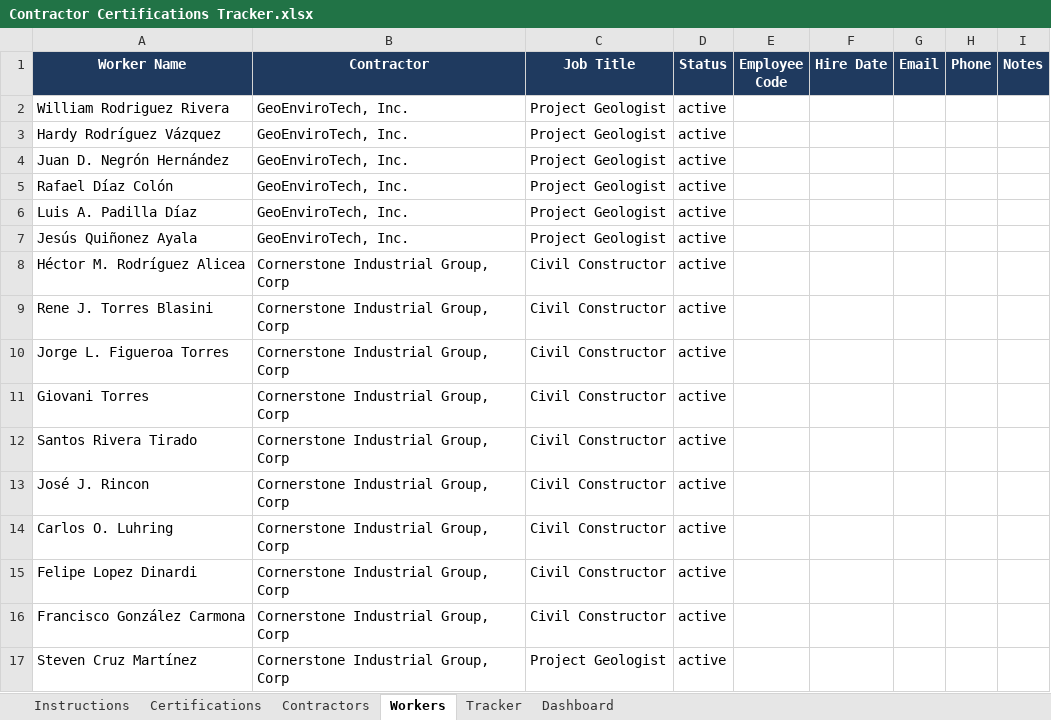
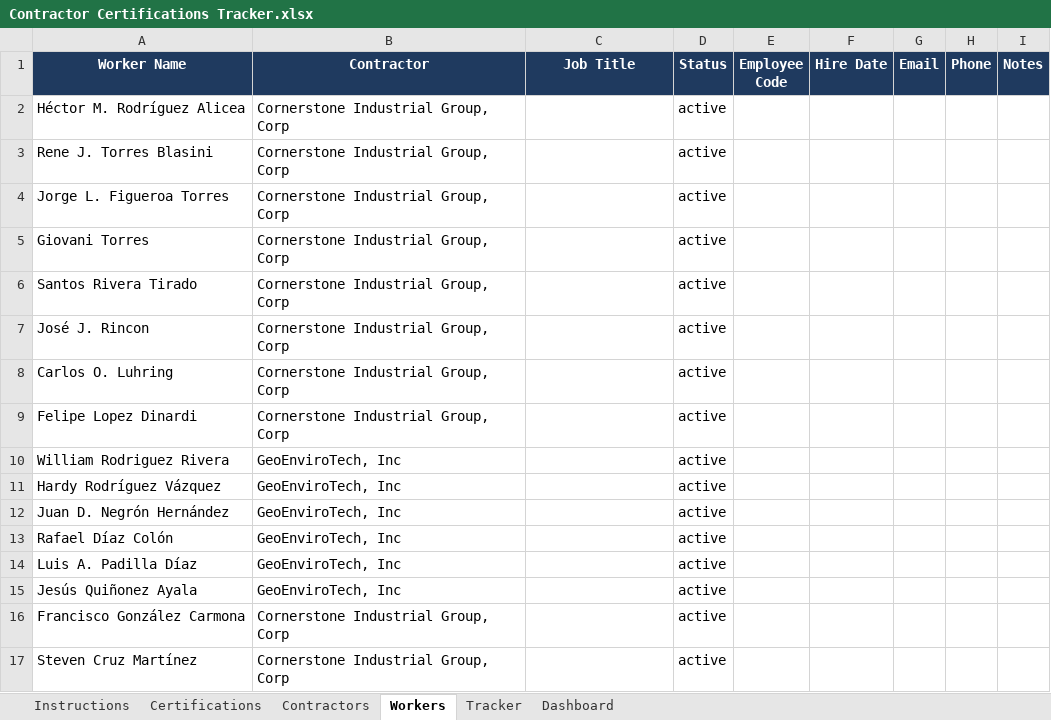
Before and after one commit to Joshua7792/jacobdashboard, an Excel workbook: cert_tracker/Contractor Certifications Tracker.xlsx, sheet Workers, drawn as a sheet; values as stored, in another font and other column widths than the file's, no borders; table styles not drawn; removed rows and columns are numbered as before the commit, all else as after; the diff names each change by its address in the sheet, - before the commit and + after, or states it on an @@ line.

```diff
--- a/cert_tracker/Contractor Certifications Tracker.xlsx (sheet Workers)
+++ b/cert_tracker/Contractor Certifications Tracker.xlsx (sheet Workers)
-row 2: William Rodriguez Rivera | GeoEnviroTech, Inc. | Project Geologist | active
-row 3: Hardy Rodríguez Vázquez | GeoEnviroTech, Inc. | Project Geologist | active
-row 4: Juan D. Negrón Hernández | GeoEnviroTech, Inc. | Project Geologist | active
-row 5: Rafael Díaz Colón | GeoEnviroTech, Inc. | Project Geologist | active
-row 6: Luis A. Padilla Díaz | GeoEnviroTech, Inc. | Project Geologist | active
-row 7: Jesús Quiñonez Ayala | GeoEnviroTech, Inc. | Project Geologist | active
-C2:C9 (Job Title): Civil Constructor
+C2:C9 (Job Title): (empty)
+row 10: William Rodriguez Rivera | GeoEnviroTech, Inc |  | active
+row 11: Hardy Rodríguez Vázquez | GeoEnviroTech, Inc |  | active
+row 12: Juan D. Negrón Hernández | GeoEnviroTech, Inc |  | active
+row 13: Rafael Díaz Colón | GeoEnviroTech, Inc |  | active
+row 14: Luis A. Padilla Díaz | GeoEnviroTech, Inc |  | active
+row 15: Jesús Quiñonez Ayala | GeoEnviroTech, Inc |  | active
-C16 (Job Title): Civil Constructor
+C16 (Job Title): (empty)
-C17 (Job Title): Project Geologist
+C17 (Job Title): (empty)
```
Also changed, not shown: sheet Dashboard, sheet Tracker, sheet Contractors, cert_tracker/Contractor Certifications Tracker Demo.xlsx, 17 other files.
